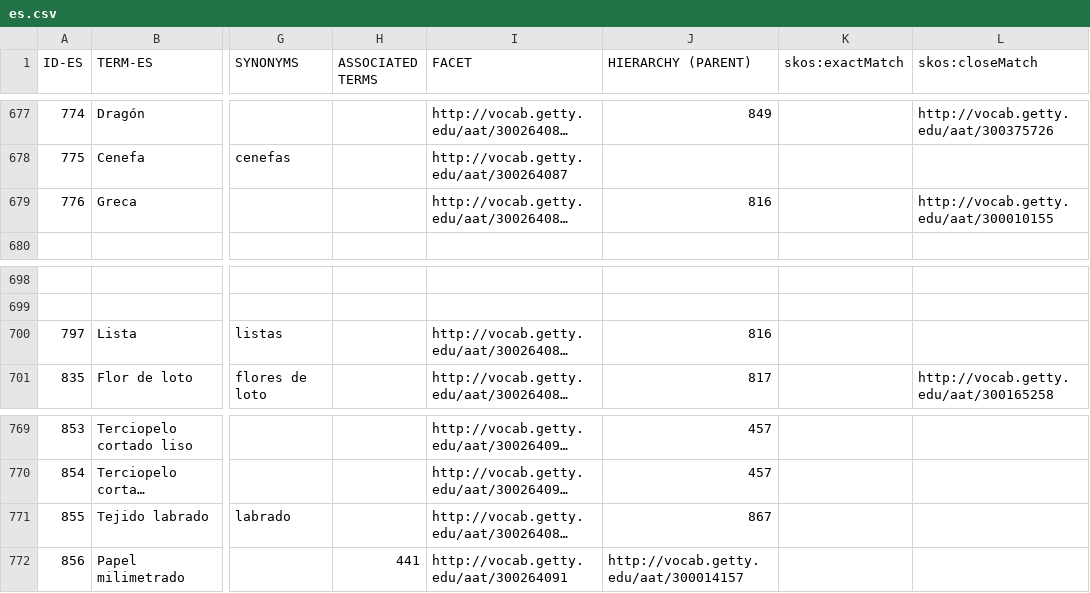
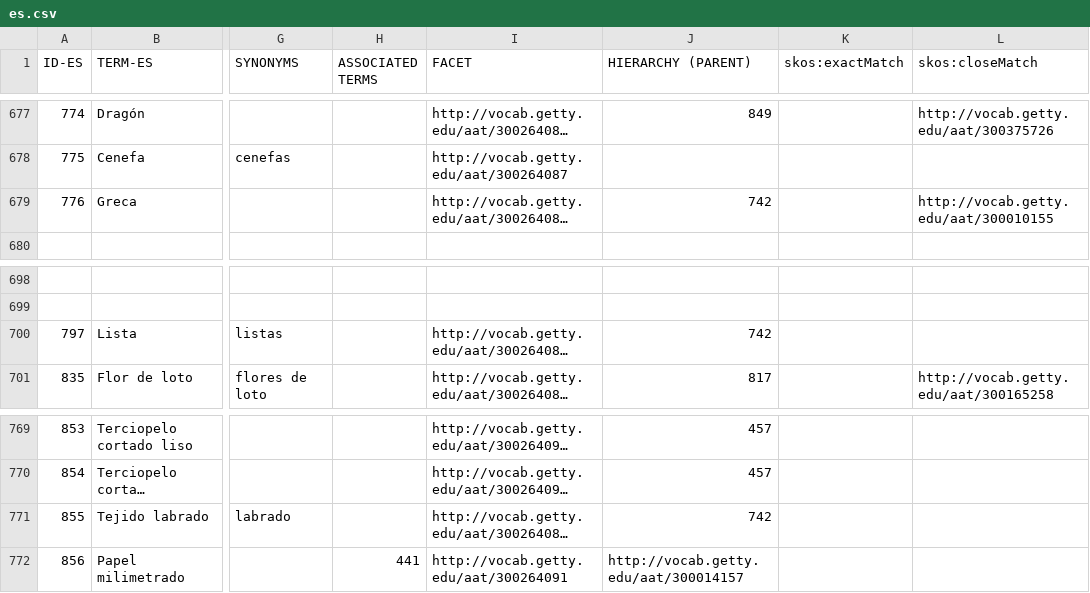
Before and after one commit to silknow/thesaurus, a CSV file: raw-data/es.csv, drawn as a sheet; only a part is shown, gaps mark what is left out; long unchanged cells end in …; the diff covers the shown part only; the diff names each change by its address in the sheet, - before the commit and + after, or states it on an @@ line.

```diff
--- a/raw-data/es.csv
+++ b/raw-data/es.csv
-J679 (HIERARCHY (PARENT)): 816
+J679 (HIERARCHY (PARENT)): 742
-J700 (HIERARCHY (PARENT)): 816
+J700 (HIERARCHY (PARENT)): 742
-J771 (HIERARCHY (PARENT)): 867
+J771 (HIERARCHY (PARENT)): 742
```
Also changed, not shown: 9 edited cells elsewhere in this file, raw-data/en.csv, raw-data/fr.csv, 6 other files.
